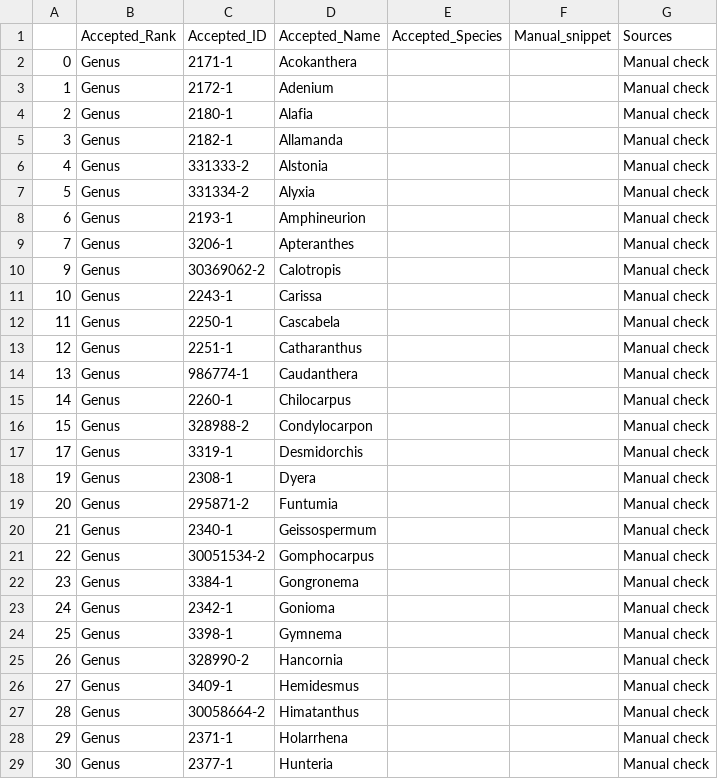
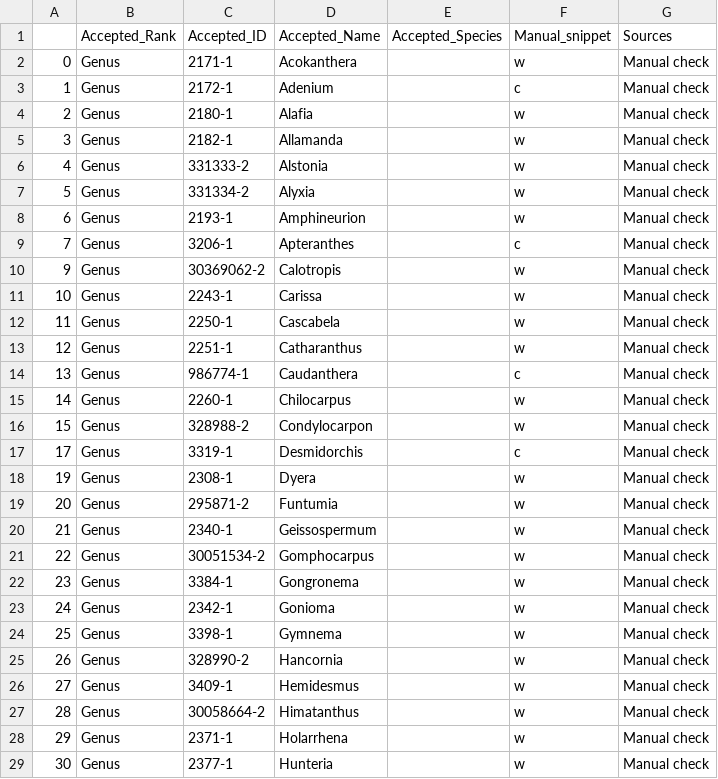
Before and after one commit to alrichardbollans/mining_trait_data, a CSV file: morphological_vars/outputs/non_coloured_latex.csv, drawn as a sheet; only a part is shown; the diff covers the shown part only.

Commit message:
Improve readability of morph var parsing. Include no spines hits from try.

```diff
--- a/morphological_vars/outputs/non_coloured_latex.csv
+++ b/morphological_vars/outputs/non_coloured_latex.csv
@@ -1,29 +1,29 @@
 ,Accepted_Rank,Accepted_ID,Accepted_Name,Accepted_Species,Manual_snippet,Sources
-0,Genus,2171-1,Acokanthera,,,Manual check
-1,Genus,2172-1,Adenium,,,Manual check
-2,Genus,2180-1,Alafia,,,Manual check
-3,Genus,2182-1,Allamanda,,,Manual check
-4,Genus,331333-2,Alstonia,,,Manual check
-5,Genus,331334-2,Alyxia,,,Manual check
-6,Genus,2193-1,Amphineurion,,,Manual check
-7,Genus,3206-1,Apteranthes,,,Manual check
-9,Genus,30369062-2,Calotropis,,,Manual check
-10,Genus,2243-1,Carissa,,,Manual check
-11,Genus,2250-1,Cascabela,,,Manual check
-12,Genus,2251-1,Catharanthus,,,Manual check
-13,Genus,986774-1,Caudanthera,,,Manual check
-14,Genus,2260-1,Chilocarpus,,,Manual check
-15,Genus,328988-2,Condylocarpon,,,Manual check
-17,Genus,3319-1,Desmidorchis,,,Manual check
-19,Genus,2308-1,Dyera,,,Manual check
-20,Genus,295871-2,Funtumia,,,Manual check
-21,Genus,2340-1,Geissospermum,,,Manual check
-22,Genus,30051534-2,Gomphocarpus,,,Manual check
-23,Genus,3384-1,Gongronema,,,Manual check
-24,Genus,2342-1,Gonioma,,,Manual check
-25,Genus,3398-1,Gymnema,,,Manual check
-26,Genus,328990-2,Hancornia,,,Manual check
-27,Genus,3409-1,Hemidesmus,,,Manual check
-28,Genus,30058664-2,Himatanthus,,,Manual check
-29,Genus,2371-1,Holarrhena,,,Manual check
-30,Genus,2377-1,Hunteria,,,Manual check
+0,Genus,2171-1,Acokanthera,,w,Manual check
+1,Genus,2172-1,Adenium,,c,Manual check
+2,Genus,2180-1,Alafia,,w,Manual check
+3,Genus,2182-1,Allamanda,,w,Manual check
+4,Genus,331333-2,Alstonia,,w,Manual check
+5,Genus,331334-2,Alyxia,,w,Manual check
+6,Genus,2193-1,Amphineurion,,w,Manual check
+7,Genus,3206-1,Apteranthes,,c,Manual check
+9,Genus,30369062-2,Calotropis,,w,Manual check
+10,Genus,2243-1,Carissa,,w,Manual check
+11,Genus,2250-1,Cascabela,,w,Manual check
+12,Genus,2251-1,Catharanthus,,w,Manual check
+13,Genus,986774-1,Caudanthera,,c,Manual check
+14,Genus,2260-1,Chilocarpus,,w,Manual check
+15,Genus,328988-2,Condylocarpon,,w,Manual check
+17,Genus,3319-1,Desmidorchis,,c,Manual check
+19,Genus,2308-1,Dyera,,w,Manual check
+20,Genus,295871-2,Funtumia,,w,Manual check
+21,Genus,2340-1,Geissospermum,,w,Manual check
+22,Genus,30051534-2,Gomphocarpus,,w,Manual check
+23,Genus,3384-1,Gongronema,,w,Manual check
+24,Genus,2342-1,Gonioma,,w,Manual check
+25,Genus,3398-1,Gymnema,,w,Manual check
+26,Genus,328990-2,Hancornia,,w,Manual check
+27,Genus,3409-1,Hemidesmus,,w,Manual check
+28,Genus,30058664-2,Himatanthus,,w,Manual check
+29,Genus,2371-1,Holarrhena,,w,Manual check
+30,Genus,2377-1,Hunteria,,w,Manual check
```
Also changed, not shown: 29 edited cells elsewhere in this file, morphological_vars/outputs/coloured_latex.csv, morphological_vars/outputs/left_corollas.csv, 8 other files.
